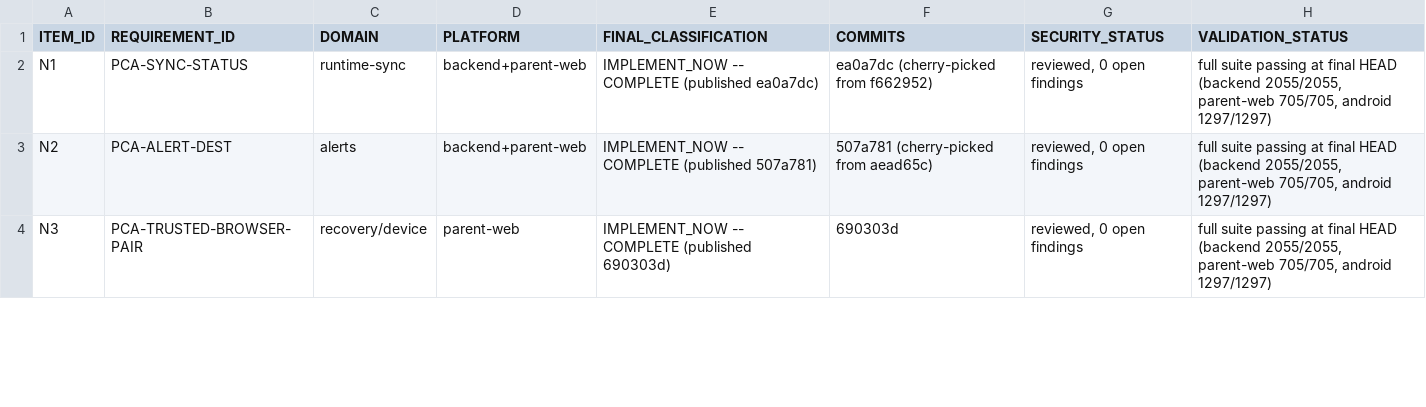
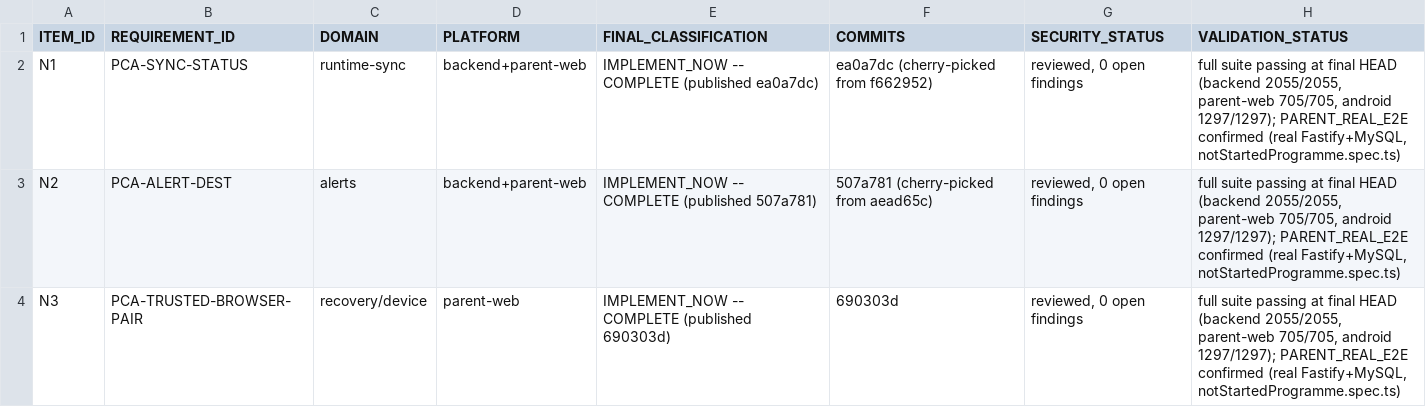
Before and after one commit to mosa-ali/PCA, a CSV file: docs/pre-production/PCA_FINAL_SOURCE_CAPABILITY_MATRIX.csv, drawn as a sheet; only a part is shown; the diff covers the shown part only.

```diff
--- a/docs/pre-production/PCA_FINAL_SOURCE_CAPABILITY_MATRIX.csv
+++ b/docs/pre-production/PCA_FINAL_SOURCE_CAPABILITY_MATRIX.csv
@@ -1,4 +1,4 @@
 ITEM_ID,REQUIREMENT_ID,DOMAIN,PLATFORM,FINAL_CLASSIFICATION,COMMITS,SECURITY_STATUS,VALIDATION_STATUS
-N1,PCA-SYNC-STATUS,runtime-sync,backend+parent-web,IMPLEMENT_NOW -- COMPLETE (published ea0a7dc),ea0a7dc (cherry-picked from f662952),"reviewed, 0 open findings","full suite passing at final HEAD (backend 2055/2055, parent-web 705/705, android 1297/1297)"
-N2,PCA-ALERT-DEST,alerts,backend+parent-web,IMPLEMENT_NOW -- COMPLETE (published 507a781),507a781 (cherry-picked from aead65c),"reviewed, 0 open findings","full suite passing at final HEAD (backend 2055/2055, parent-web 705/705, android 1297/1297)"
-N3,PCA-TRUSTED-BROWSER-PAIR,recovery/device,parent-web,IMPLEMENT_NOW -- COMPLETE (published 690303d),690303d,"reviewed, 0 open findings","full suite passing at final HEAD (backend 2055/2055, parent-web 705/705, android 1297/1297)"
+N1,PCA-SYNC-STATUS,runtime-sync,backend+parent-web,IMPLEMENT_NOW -- COMPLETE (published ea0a7dc),ea0a7dc (cherry-picked from f662952),"reviewed, 0 open findings","full suite passing at final HEAD (backend 2055/2055, parent-web 705/705, android 1297/1297); PARENT_REAL_E2E confirmed (real Fastify+MySQL, notStartedProgramme.spec.ts)"
+N2,PCA-ALERT-DEST,alerts,backend+parent-web,IMPLEMENT_NOW -- COMPLETE (published 507a781),507a781 (cherry-picked from aead65c),"reviewed, 0 open findings","full suite passing at final HEAD (backend 2055/2055, parent-web 705/705, android 1297/1297); PARENT_REAL_E2E confirmed (real Fastify+MySQL, notStartedProgramme.spec.ts)"
+N3,PCA-TRUSTED-BROWSER-PAIR,recovery/device,parent-web,IMPLEMENT_NOW -- COMPLETE (published 690303d),690303d,"reviewed, 0 open findings","full suite passing at final HEAD (backend 2055/2055, parent-web 705/705, android 1297/1297); PARENT_REAL_E2E confirmed (real Fastify+MySQL, notStartedProgramme.spec.ts)"
```
Also changed, not shown: 9 edited cells elsewhere in this file, 5 other files.
